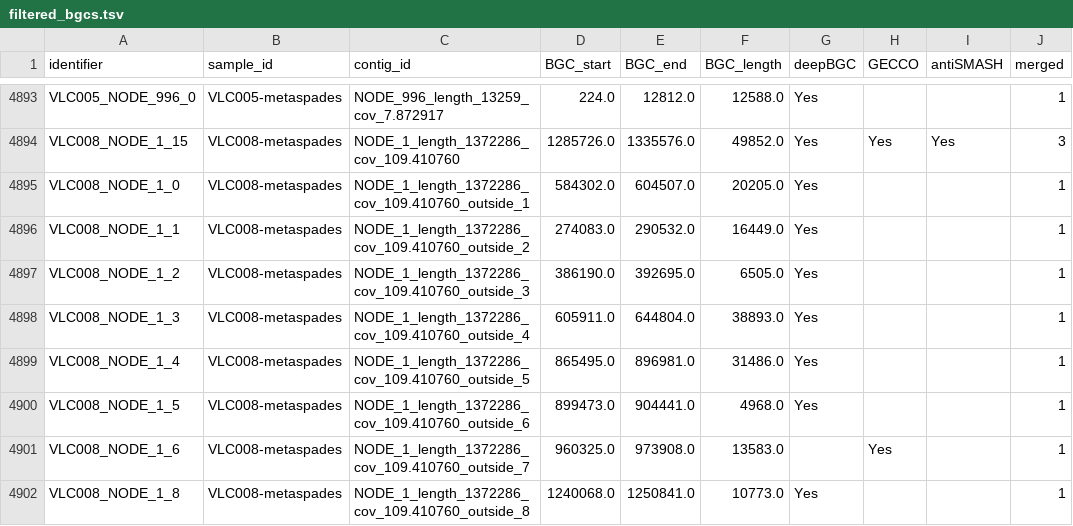
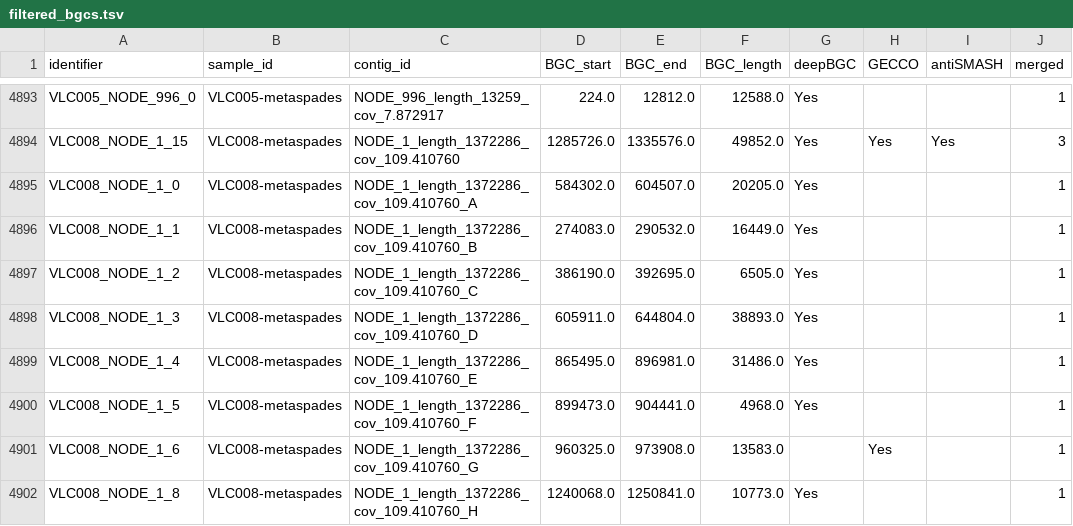
Before and after one commit to tomrichtermeier/COMbgc-Interface, a TSV file: filtered_bgcs.tsv, drawn as a sheet; only a part is shown, gaps mark what is left out; the diff covers the shown part only; the diff names each change by its address in the sheet, - before the commit and + after, or states it on an @@ line.

Commit message:
Updated table

```diff
--- a/filtered_bgcs.tsv
+++ b/filtered_bgcs.tsv
-C4895 (contig_id): NODE_1_length_1372286_cov_109.410760_outside_1
+C4895 (contig_id): NODE_1_length_1372286_cov_109.410760_A
-C4896 (contig_id): NODE_1_length_1372286_cov_109.410760_outside_2
+C4896 (contig_id): NODE_1_length_1372286_cov_109.410760_B
-C4897 (contig_id): NODE_1_length_1372286_cov_109.410760_outside_3
+C4897 (contig_id): NODE_1_length_1372286_cov_109.410760_C
-C4898 (contig_id): NODE_1_length_1372286_cov_109.410760_outside_4
+C4898 (contig_id): NODE_1_length_1372286_cov_109.410760_D
-C4899 (contig_id): NODE_1_length_1372286_cov_109.410760_outside_5
+C4899 (contig_id): NODE_1_length_1372286_cov_109.410760_E
-C4900 (contig_id): NODE_1_length_1372286_cov_109.410760_outside_6
+C4900 (contig_id): NODE_1_length_1372286_cov_109.410760_F
-C4901 (contig_id): NODE_1_length_1372286_cov_109.410760_outside_7
+C4901 (contig_id): NODE_1_length_1372286_cov_109.410760_G
-C4902 (contig_id): NODE_1_length_1372286_cov_109.410760_outside_8
+C4902 (contig_id): NODE_1_length_1372286_cov_109.410760_H
```
Also changed, not shown: 133 edited cells elsewhere in this file.
